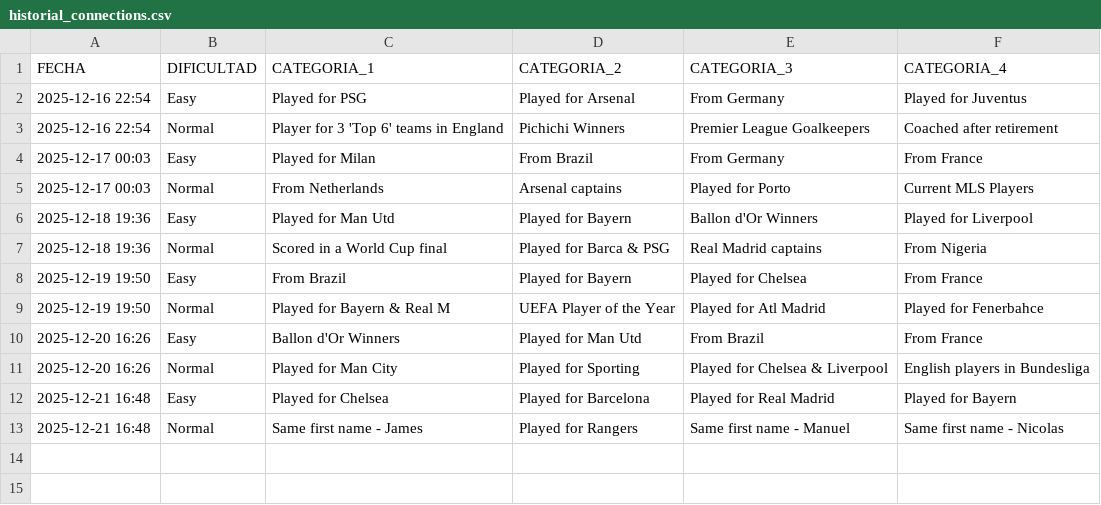
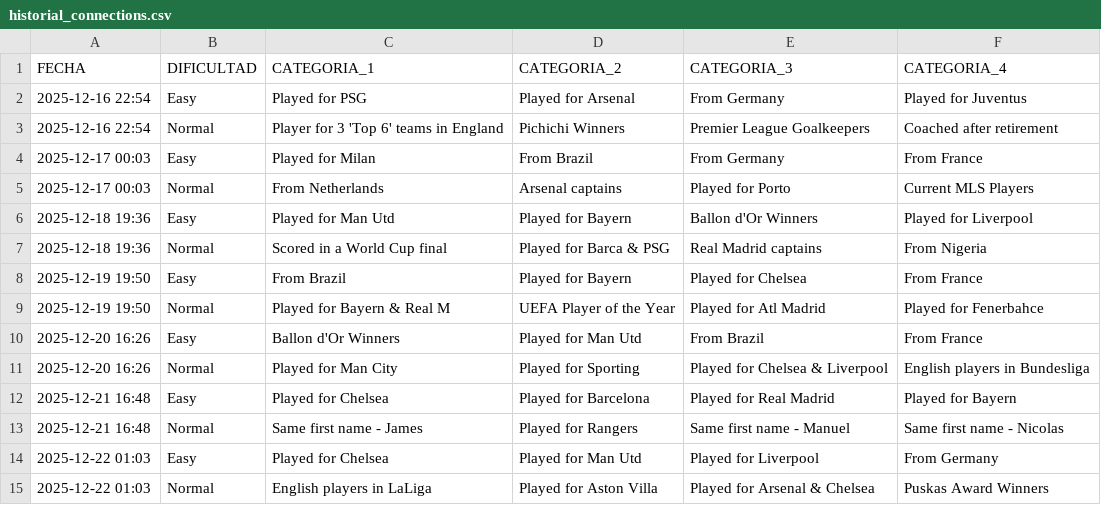
Before and after one commit to candelamtx32/scraping_futbol11, a CSV file: historial_connections.csv, drawn as a sheet.

```diff
--- a/historial_connections.csv
+++ b/historial_connections.csv
@@ -13 +13,3 @@ FECHA;DIFICULTAD;CATEGORIA_1;CATEGORIA_2;CATEGORIA_3;CATEGORIA_4
 2025-12-21 16:48;Normal;Same first name - James;Played for Rangers;Same first name - Manuel;Same first name - Nicolas
+2025-12-22 01:03;Easy;Played for Chelsea;Played for Man Utd;Played for Liverpool;From Germany
+2025-12-22 01:03;Normal;English players in LaLiga;Played for Aston Villa;Played for Arsenal & Chelsea;Puskas Award Winners
```
Also changed, not shown: historial_formaciones.csv, historial_minijuegos.csv, 4 other files.
